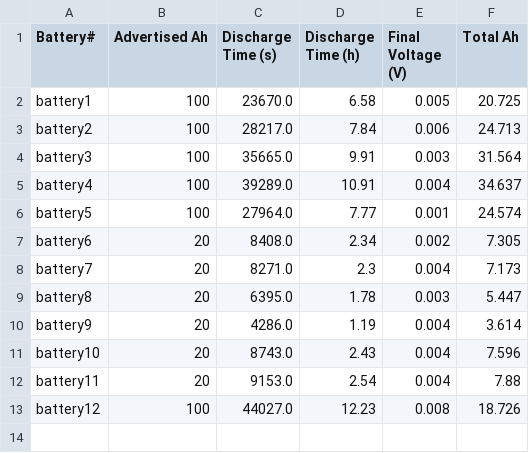
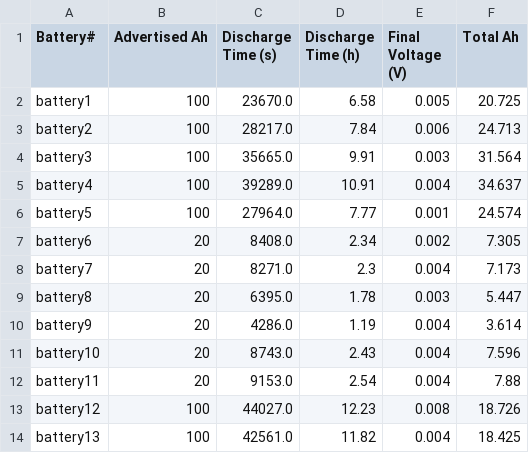
Before and after one commit to rrrodriguez13/battery_test, a CSV file: battery_discharge_summary.csv, drawn as a sheet; the diff names each change by its address in the sheet, - before the commit and + after, or states it on an @@ line.

```diff
--- a/battery_discharge_summary.csv
+++ b/battery_discharge_summary.csv
+row 14: battery13 | 100 | 42561.0 | 11.82 | 0.004 | 18.425
```
Also changed, not shown: 5 other files.
